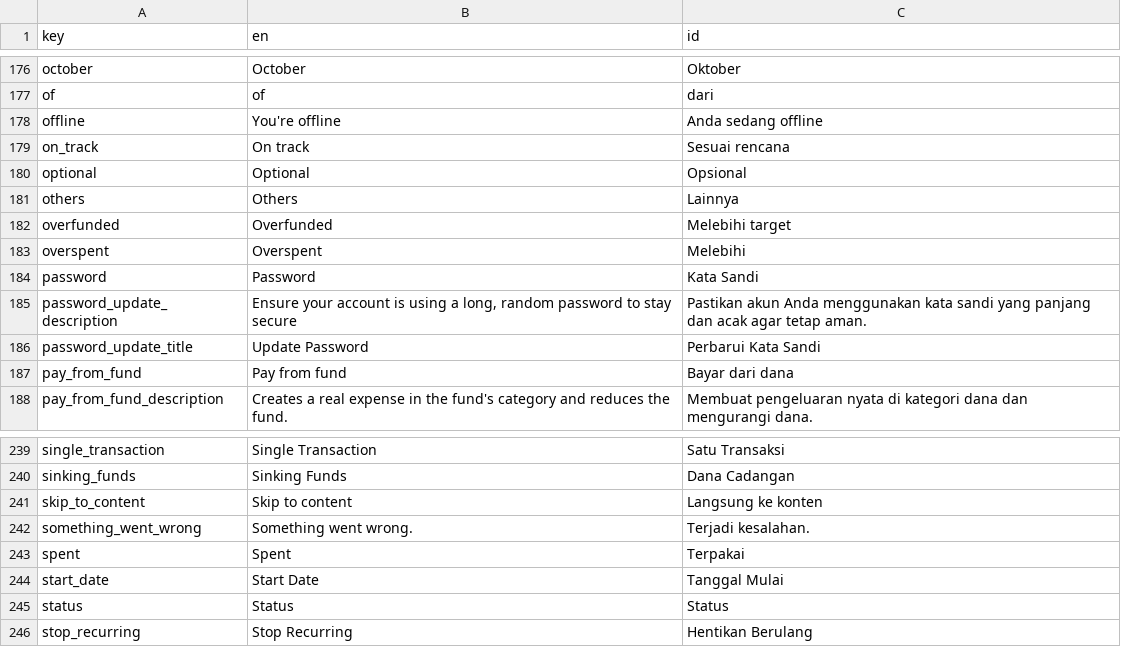
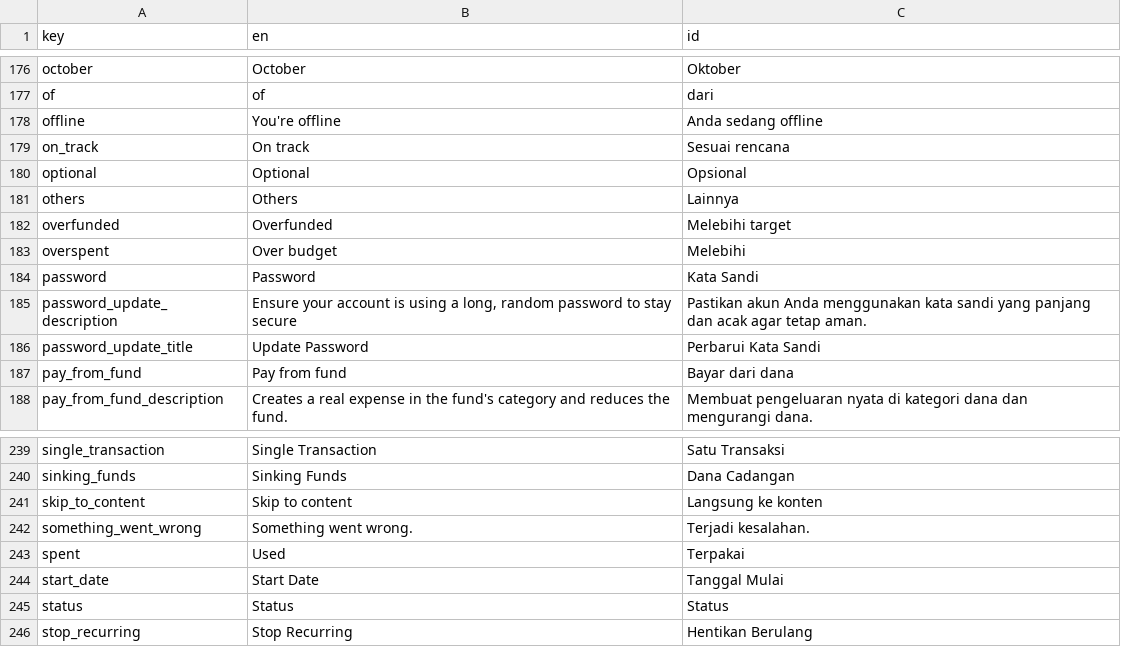
Before and after one commit to zlnew/expense-tracker, a CSV file: lang/translations.csv, drawn as a sheet; only a part is shown, gaps mark what is left out.

Commit message:
feat(budget): envelope-basis funds interaction — set-asides count, payouts exempt
Budget actuals now = real transactions − fund payouts + fund set-asides in
the fund's category (envelope-basis spec 2026-08-16, mechanism A: query
layer only, zero schema change).

- App\Support\BudgetActuals: single actuals source of truth; payouts
  excluded via the append-only fund_contributions.transaction_id link
- Rewire GetBudgetProgress, GetExpenseBreakdown, CheckBudgetAlerts
  (evaluate() extracted), BudgetRollover, BudgetApiController, plus a
  web-only BudgetTransactionsController so BudgetDetail's client-side
  month math is envelope-aware without touching the frozen /api/transactions
  contract
- Alerts: payout silent (call removed from PayFromFund), set-aside fires
  via CheckFundBudgetAlerts with a cycle guard; message spent→used
- SaveFundContribution normalizes the ledger date to start-of-day (DTO cast
  preserves current time-of-day; period windows read startOfDay)
- FE: BudgetDetail.vue envelope math + BudgetTransactionsResponse type;
  i18n EN spent→Used, overspent→Over budget (ID already neutral)
- Tests: FundBudgetEnvelopeTest E1-E13 (16 cases), full suite 118 passed

```diff
--- a/lang/translations.csv
+++ b/lang/translations.csv
@@ -182,3 +182,3 @@ others,Others,Lainnya
 overfunded,Overfunded,"Melebihi target"
-overspent,Overspent,Melebihi
+overspent,"Over budget",Melebihi
 password,Password,"Kata Sandi"
@@ -242,3 +242,3 @@ skip_to_content,"Skip to content","Langsung ke konten"
 something_went_wrong,"Something went wrong.","Terjadi kesalahan."
-spent,Spent,Terpakai
+spent,Used,Terpakai
 start_date,"Start Date","Tanggal Mulai"
```
Also changed, not shown: 17 other files.
